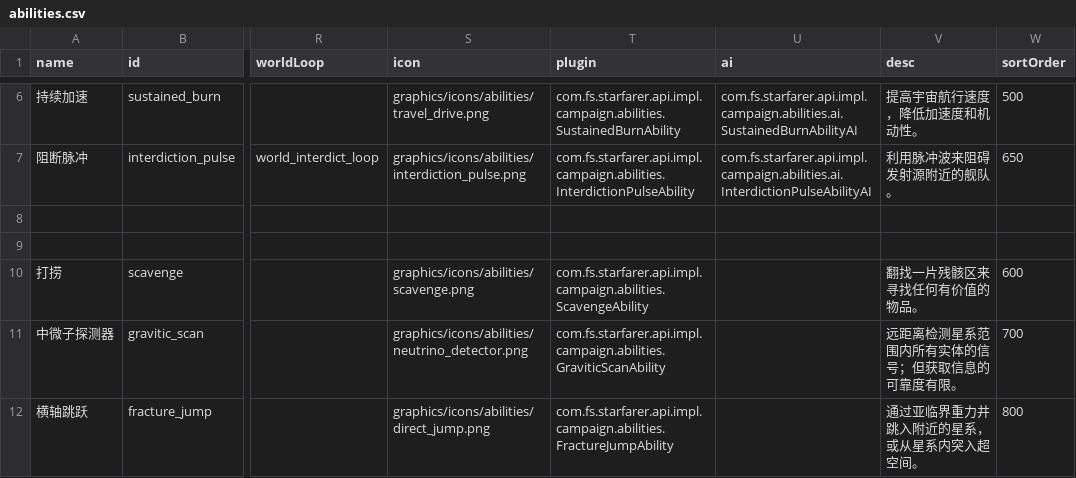
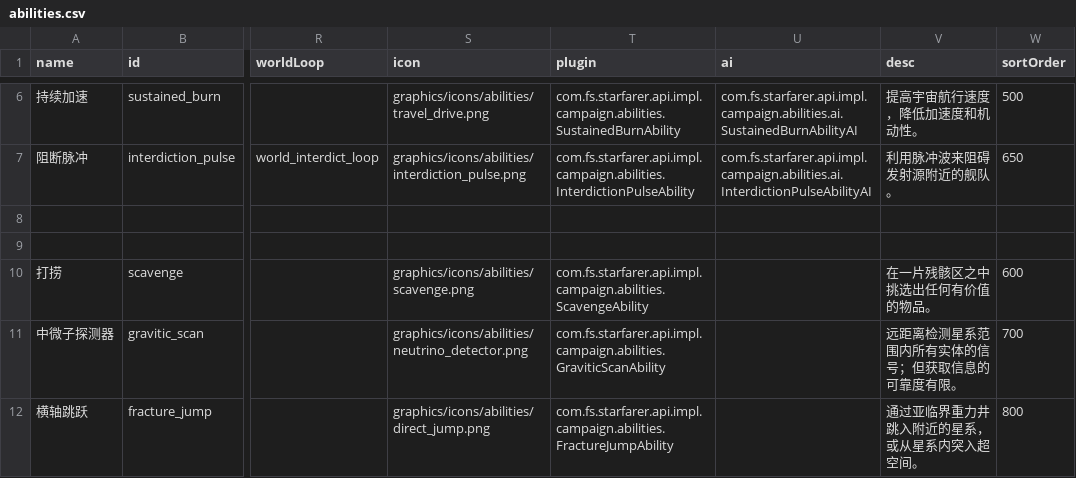
Before and after one commit to TruthOriginem/Starsector-Localization-CN, a CSV file: localization/data/campaign/abilities.csv, drawn as a sheet; only a part is shown, gaps mark what is left out; the diff names each change by its address in the sheet, - before the commit and + after, or states it on an @@ line.

```diff
--- a/localization/data/campaign/abilities.csv
+++ b/localization/data/campaign/abilities.csv
-V10 (desc): 翻找一片残骸区来寻找任何有价值的物品。
+V10 (desc): 在一片残骸区之中挑选出任何有价值的物品。
```
Also changed, not shown: localization/data/campaign/industries.csv, localization/data/hullmods/hull_mods.csv, 26 other files.
